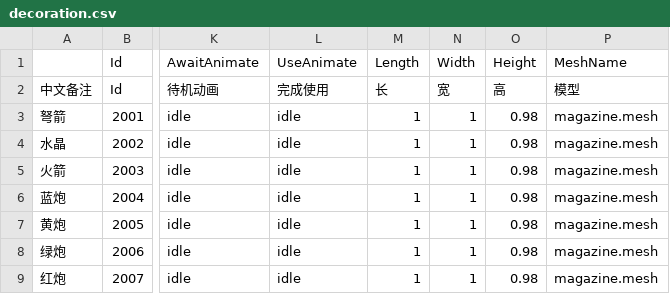
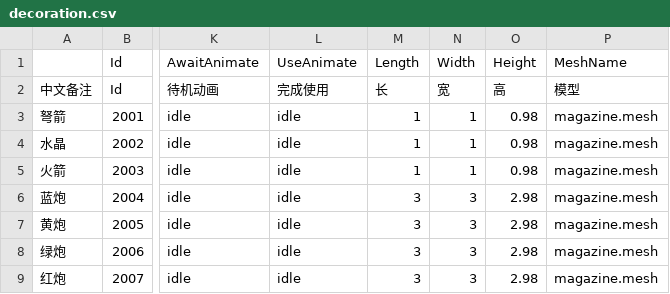
Before and after one commit to heliaoyuan10086/Game, a CSV file: BlockFort/setting/decoration.csv, drawn as a sheet; only a part is shown, gaps mark what is left out; the diff names each change by its address in the sheet, - before the commit and + after, or states it on an @@ line.

```diff
--- a/BlockFort/setting/decoration.csv
+++ b/BlockFort/setting/decoration.csv
-M6:M9 (Length): 1
+M6:M9 (Length): 3
-N6:N9 (Width): 1
+N6:N9 (Width): 3
-O6:O9 (Height): 0.98
+O6:O9 (Height): 2.98
```
Also changed, not shown: BlockFort/store.csv.
